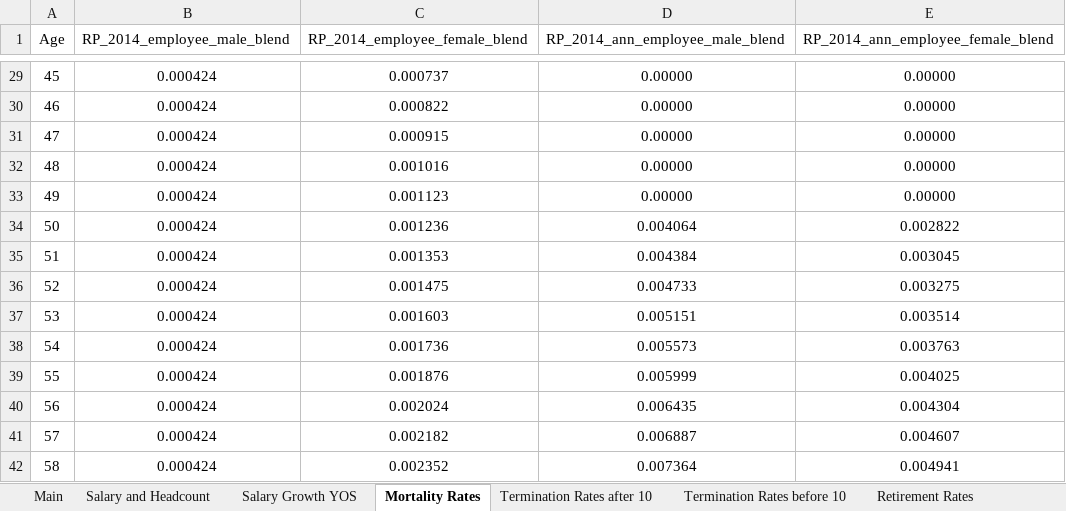
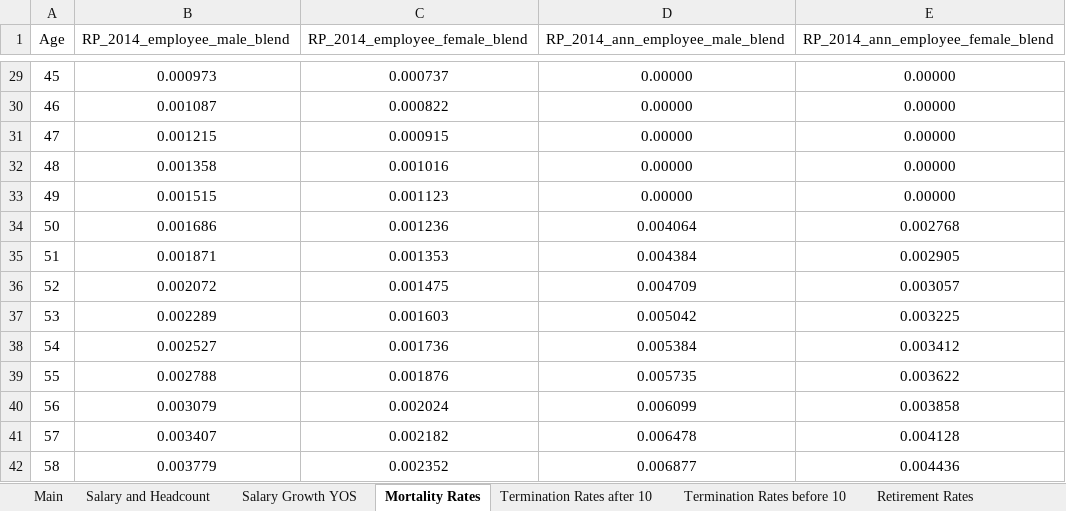
Before and after one commit to truongbui88/TxTRS_BModel, an Excel workbook: TxTRS_BM_Inputs.xlsx, sheet Mortality Rates, drawn as a sheet; only a part is shown, gaps mark what is left out; values as stored, in another font and other column widths than the file's, no borders; the diff covers the shown part only; the diff names each change by its address in the sheet, - before the commit and + after, or states it on an @@ line.

```diff
--- a/TxTRS_BM_Inputs.xlsx (sheet Mortality Rates)
+++ b/TxTRS_BM_Inputs.xlsx (sheet Mortality Rates)
-B29 (RP_2014_employee_male_blend): 0.000424
+B29 (RP_2014_employee_male_blend): 0.000973
-B30 (RP_2014_employee_male_blend): 0.000424
+B30 (RP_2014_employee_male_blend): 0.001087
-B31 (RP_2014_employee_male_blend): 0.000424
+B31 (RP_2014_employee_male_blend): 0.001215
-B32 (RP_2014_employee_male_blend): 0.000424
+B32 (RP_2014_employee_male_blend): 0.001358
-B33 (RP_2014_employee_male_blend): 0.000424
+B33 (RP_2014_employee_male_blend): 0.001515
-B34 (RP_2014_employee_male_blend): 0.000424
+B34 (RP_2014_employee_male_blend): 0.001686
-E34: 0.002822
+E34: 0.002768
-B35 (RP_2014_employee_male_blend): 0.000424
+B35 (RP_2014_employee_male_blend): 0.001871
-E35: 0.003045
+E35: 0.002905
-B36 (RP_2014_employee_male_blend): 0.000424
+B36 (RP_2014_employee_male_blend): 0.002072
-D36 (RP_2014_ann_employee_male_blend): 0.004733
+D36 (RP_2014_ann_employee_male_blend): 0.004709
-E36: 0.003275
+E36: 0.003057
-B37 (RP_2014_employee_male_blend): 0.000424
+B37 (RP_2014_employee_male_blend): 0.002289
-D37 (RP_2014_ann_employee_male_blend): 0.005151
+D37 (RP_2014_ann_employee_male_blend): 0.005042
-E37: 0.003514
+E37: 0.003225
-B38 (RP_2014_employee_male_blend): 0.000424
+B38 (RP_2014_employee_male_blend): 0.002527
-D38 (RP_2014_ann_employee_male_blend): 0.005573
+D38 (RP_2014_ann_employee_male_blend): 0.005384
-E38: 0.003763
+E38: 0.003412
-B39 (RP_2014_employee_male_blend): 0.000424
+B39 (RP_2014_employee_male_blend): 0.002788
-D39 (RP_2014_ann_employee_male_blend): 0.005999
+D39 (RP_2014_ann_employee_male_blend): 0.005735
-E39: 0.004025
+E39: 0.003622
-B40 (RP_2014_employee_male_blend): 0.000424
+B40 (RP_2014_employee_male_blend): 0.003079
-D40 (RP_2014_ann_employee_male_blend): 0.006435
+D40 (RP_2014_ann_employee_male_blend): 0.006099
-E40: 0.004304
+E40: 0.003858
-B41 (RP_2014_employee_male_blend): 0.000424
+B41 (RP_2014_employee_male_blend): 0.003407
-D41 (RP_2014_ann_employee_male_blend): 0.006887
+D41 (RP_2014_ann_employee_male_blend): 0.006478
-E41: 0.004607
+E41: 0.004128
-B42 (RP_2014_employee_male_blend): 0.000424
+B42 (RP_2014_employee_male_blend): 0.003779
-D42 (RP_2014_ann_employee_male_blend): 0.007364
+D42 (RP_2014_ann_employee_male_blend): 0.006877
-E42: 0.004941
+E42: 0.004436
```
Also changed, not shown: 129 edited cells elsewhere in this sheet, 3 other files.
